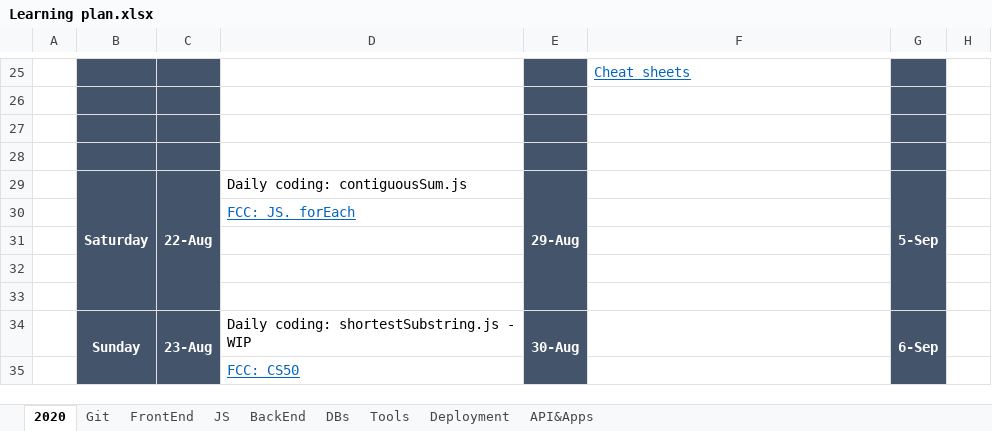
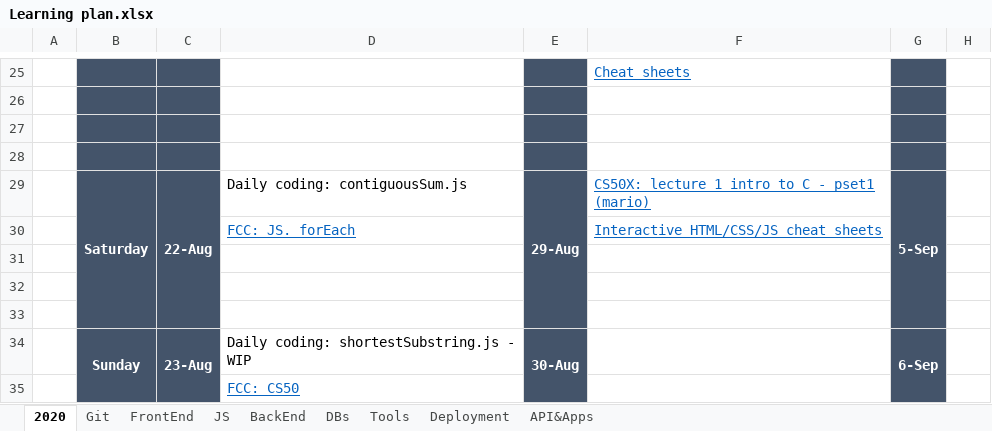
Before and after one commit to anastasiiaf/FrontEnd, an Excel workbook: Learning plan.xlsx, sheet 2020, drawn as a sheet; only a part is shown, gaps mark what is left out; values as stored, in another font and other column widths than the file's, no borders; the diff names each change by its address in the sheet, - before the commit and + after, or states it on an @@ line.

Commit message:
update

```diff
--- a/Learning plan.xlsx (sheet 2020)
+++ b/Learning plan.xlsx (sheet 2020)
-F29: (empty)
+F29: CS50X: lecture 1 intro to C - pset1 (mario)
-F30: (empty)
+F30: Interactive HTML/CSS/JS cheat sheets
```
